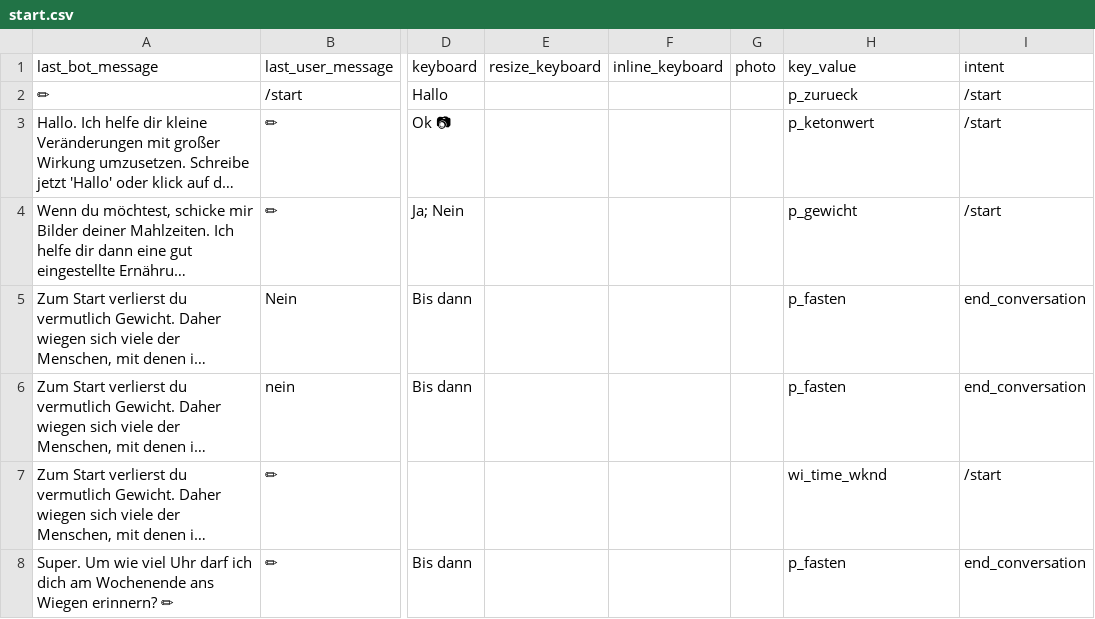
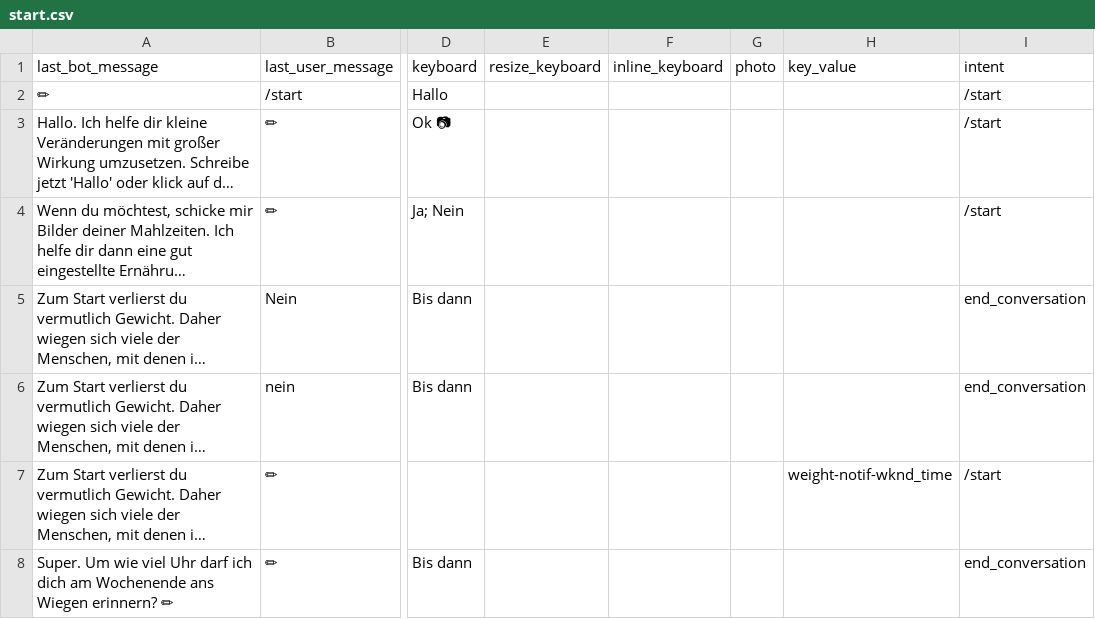
Before and after one commit to s0288/strowan_bot, a CSV file: strowan_bot/dialogues/start.csv, drawn as a sheet; only a part is shown, gaps mark what is left out; long unchanged cells end in …; the diff names each change by its address in the sheet, - before the commit and + after, or states it on an @@ line.

Commit message:
updated key value names

```diff
--- a/strowan_bot/dialogues/start.csv
+++ b/strowan_bot/dialogues/start.csv
-H2 (key_value): p_zurueck
+H2 (key_value): (empty)
-H3 (key_value): p_ketonwert
+H3 (key_value): (empty)
-H4 (key_value): p_gewicht
+H4 (key_value): (empty)
-H5:H6 (key_value): p_fasten
+H5:H6 (key_value): (empty)
-H7 (key_value): wi_time_wknd
+H7 (key_value): weight-notif-wknd_time
-H8 (key_value): p_fasten
+H8 (key_value): (empty)
```
Also changed, not shown: strowan_bot/dialogues/fasten.csv, strowan_bot/dialogues/ketonwert.csv, 5 other files.
